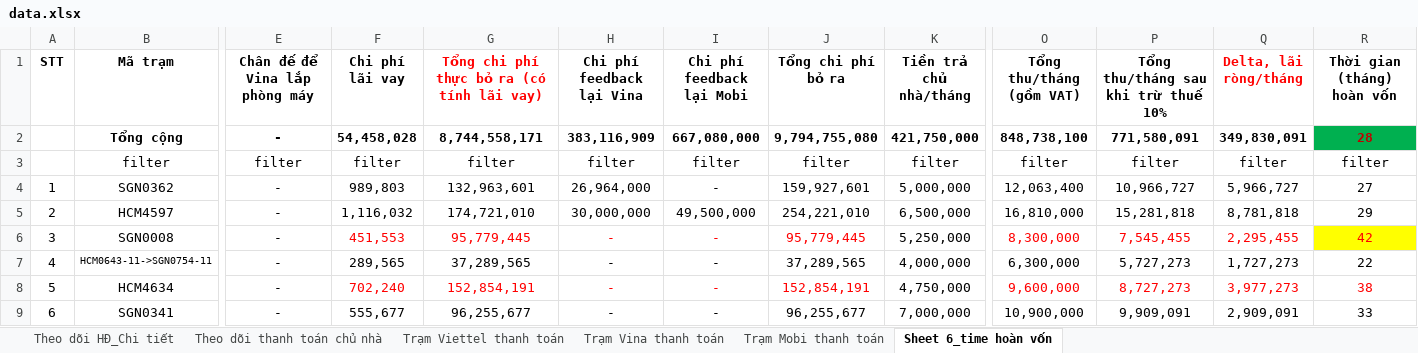
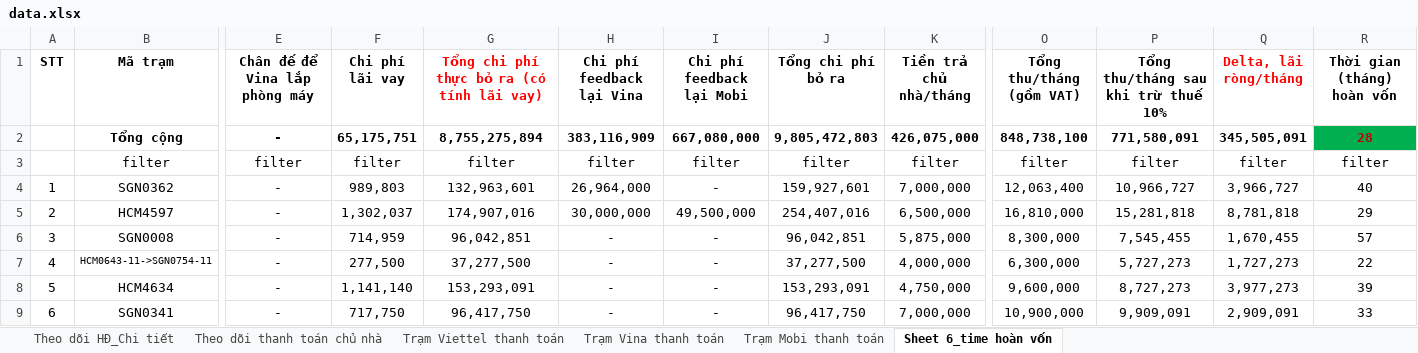
Before and after one commit to votanvinhgithu/ung-dung-tra-cuu-tram, an Excel workbook: data.xlsx, sheet Sheet 6_time hoàn vốn, drawn as a sheet; only a part is shown, gaps mark what is left out; values as stored, in another font and other column widths than the file's, no borders; conditional formats not drawn; the diff covers the shown part only; the diff names each change by its address in the sheet, - before the commit and + after, or states it on an @@ line.

```diff
--- a/data.xlsx (sheet Sheet 6_time hoàn vốn)
+++ b/data.xlsx (sheet Sheet 6_time hoàn vốn)
-F2 (Chi phí lãi vay): 54,458,028
+F2 (Chi phí lãi vay): 65,175,751
-G2: 8,744,558,171
+G2: 8,755,275,894
-J2 (Tổng chi phí bỏ ra): 9,794,755,080
+J2 (Tổng chi phí bỏ ra): 9,805,472,803
-K2 (Tiền trả chủ nhà/tháng): 421,750,000
+K2 (Tiền trả chủ nhà/tháng): 426,075,000
-Q2 (Delta, lãi ròng/tháng): 349,830,091
+Q2 (Delta, lãi ròng/tháng): 345,505,091
-K4 (Tiền trả chủ nhà/tháng): 5,000,000
+K4 (Tiền trả chủ nhà/tháng): 7,000,000
-Q4 (Delta, lãi ròng/tháng): 5,966,727
+Q4 (Delta, lãi ròng/tháng): 3,966,727
-R4 (Thời gian (tháng) hoàn vốn): 27
+R4 (Thời gian (tháng) hoàn vốn): 40
-F5 (Chi phí lãi vay): 1,116,032
+F5 (Chi phí lãi vay): 1,302,037
-G5: 174,721,010
+G5: 174,907,016
-J5 (Tổng chi phí bỏ ra): 254,221,010
+J5 (Tổng chi phí bỏ ra): 254,407,016
-F6 (Chi phí lãi vay): 451,553
+F6 (Chi phí lãi vay): 714,959
-F6:J6 text colour: #FF0000
+F6:J6 text colour: black
-G6: 95,779,445
+G6: 96,042,851
-J6 (Tổng chi phí bỏ ra): 95,779,445
+J6 (Tổng chi phí bỏ ra): 96,042,851
-K6 (Tiền trả chủ nhà/tháng): 5,250,000
+K6 (Tiền trả chủ nhà/tháng): 5,875,000
-O6:R6 text colour: #FF0000
+O6:R6 text colour: black
-Q6 (Delta, lãi ròng/tháng): 2,295,455
+Q6 (Delta, lãi ròng/tháng): 1,670,455
-R6 (Thời gian (tháng) hoàn vốn): 42
+R6 (Thời gian (tháng) hoàn vốn): 57
-R6 fill: #FFFF00
+R6 fill: none
-F7 (Chi phí lãi vay): 289,565
+F7 (Chi phí lãi vay): 277,500
-G7: 37,289,565
+G7: 37,277,500
-J7 (Tổng chi phí bỏ ra): 37,289,565
+J7 (Tổng chi phí bỏ ra): 37,277,500
-F8 (Chi phí lãi vay): 702,240
+F8 (Chi phí lãi vay): 1,141,140
-F8:J8 text colour: #FF0000
+F8:J8 text colour: black
-G8: 152,854,191
+G8: 153,293,091
-J8 (Tổng chi phí bỏ ra): 152,854,191
+J8 (Tổng chi phí bỏ ra): 153,293,091
-O8:R8 text colour: #FF0000
+O8:R8 text colour: black
-R8 (Thời gian (tháng) hoàn vốn): 38
+R8 (Thời gian (tháng) hoàn vốn): 39
-F9 (Chi phí lãi vay): 555,677
+F9 (Chi phí lãi vay): 717,750
-G9: 96,255,677
+G9: 96,417,750
-J9 (Tổng chi phí bỏ ra): 96,255,677
+J9 (Tổng chi phí bỏ ra): 96,417,750
```
Also changed, not shown: 103 edited cells and cell formats elsewhere in this sheet, formulas that keep their value.
